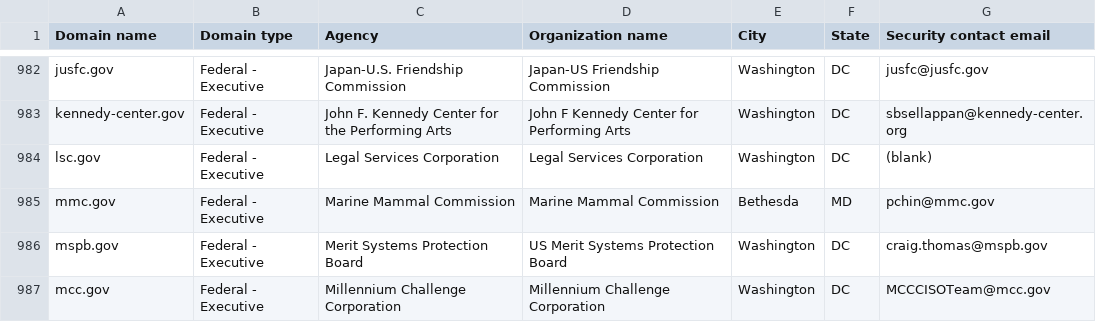
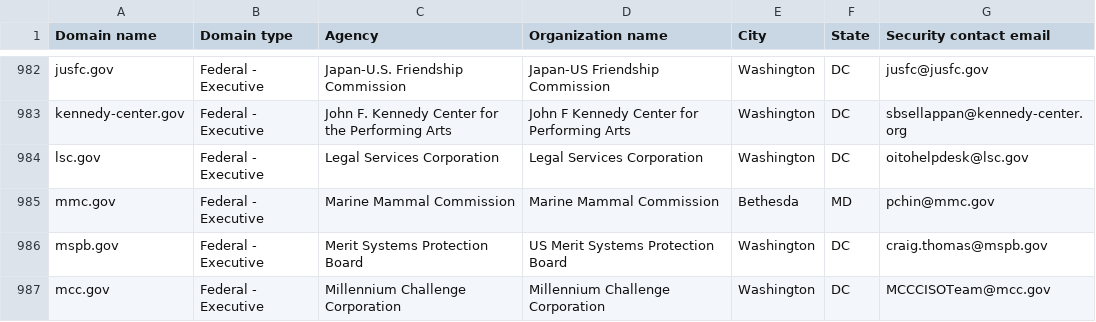
Before and after one commit to LadyPhoeynix/dotgov-data, a CSV file: current-federal.csv, drawn as a sheet; only a part is shown, gaps mark what is left out.

Commit message:
Flat: latest data (2025-08-13T06:42:42.136Z) {   "date": "2025-08-13T06:42:42.136Z",   "files": [     {       "name": "current-federal.csv",       "deltaBytes": 13,       "source": "https://manage.get.gov/api/v1/get-report/current-federal"     },     {       "name": "current-full.csv",       "deltaBytes": 1385,       "source": "https://manage.get.gov/api/v1/get-report/current-full"     }   ] }

```diff
--- a/current-federal.csv
+++ b/current-federal.csv
@@ -983,3 +983,3 @@ jusfc.gov,Federal - Executive,Japan-U.S. Friendship Commission,Japan-US Friendsh
 kennedy-center.gov,Federal - Executive,John F. Kennedy Center for the Performing Arts,John F Kennedy Center for Performing Arts,Washington,DC,sbsellappan@kennedy-center.org
-lsc.gov,Federal - Executive,Legal Services Corporation,Legal Services Corporation,Washington,DC,(blank)
+lsc.gov,Federal - Executive,Legal Services Corporation,Legal Services Corporation,Washington,DC,oitohelpdesk@lsc.gov
 mmc.gov,Federal - Executive,Marine Mammal Commission,Marine Mammal Commission,Bethesda,MD,pchin@mmc.gov
```
Also changed, not shown: 1 other file.
